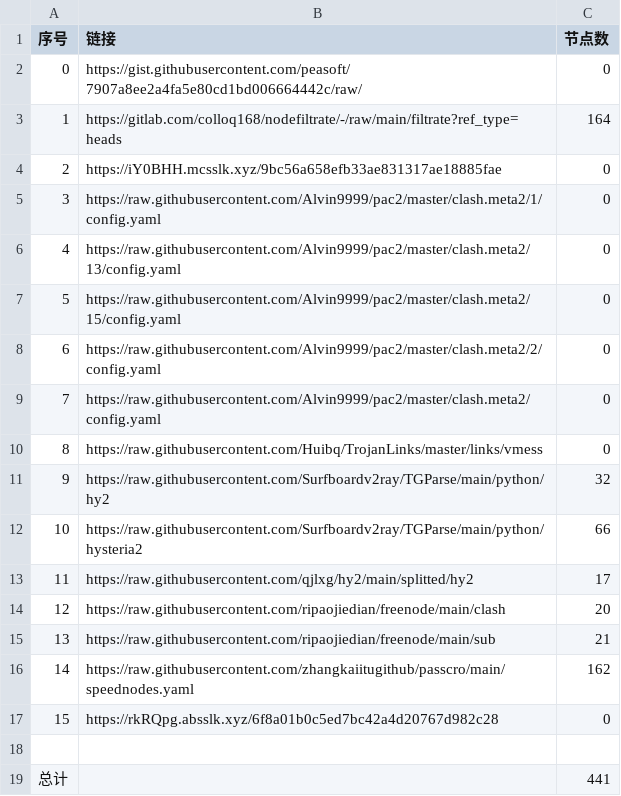
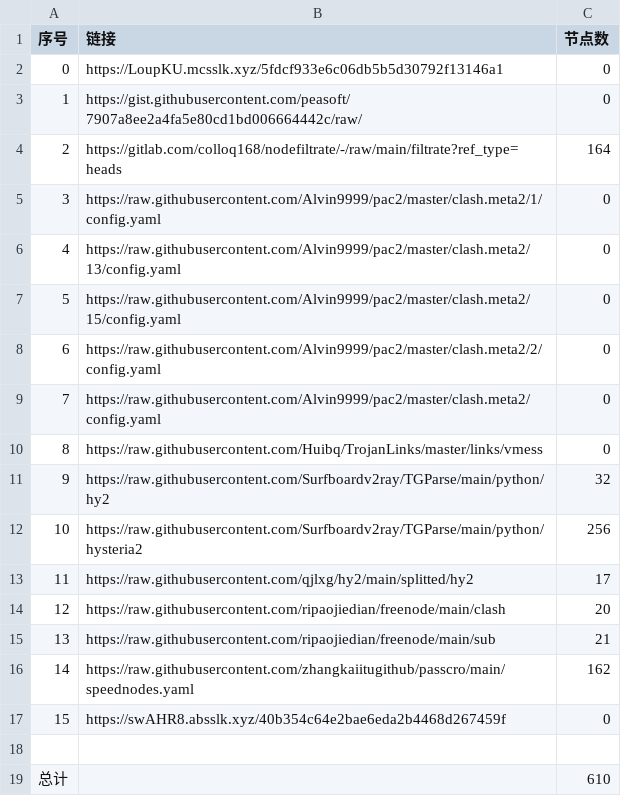
Before and after one commit to sileopro/NoMoreWalls, a CSV file: list_result.csv, drawn as a sheet.

```diff
--- a/list_result.csv
+++ b/list_result.csv
@@ -1,5 +1,5 @@
 序号,链接,节点数
-0,https://gist.githubusercontent.com/peasoft/7907a8ee2a4fa5e80cd1bd006664442c/raw/,0
-1,https://gitlab.com/colloq168/nodefiltrate/-/raw/main/filtrate?ref_type=heads,164
-2,https://iY0BHH.mcsslk.xyz/9bc56a658efb33ae831317ae18885fae,0
+0,https://LoupKU.mcsslk.xyz/5fdcf933e6c06db5b5d30792f13146a1,0
+1,https://gist.githubusercontent.com/peasoft/7907a8ee2a4fa5e80cd1bd006664442c/raw/,0
+2,https://gitlab.com/colloq168/nodefiltrate/-/raw/main/filtrate?ref_type=heads,164
 3,https://raw.githubusercontent.com/Alvin9999/pac2/master/clash.meta2/1/config.yaml,0
@@ -11,3 +11,3 @@
 9,https://raw.githubusercontent.com/Surfboardv2ray/TGParse/main/python/hy2,32
-10,https://raw.githubusercontent.com/Surfboardv2ray/TGParse/main/python/hysteria2,66
+10,https://raw.githubusercontent.com/Surfboardv2ray/TGParse/main/python/hysteria2,256
 11,https://raw.githubusercontent.com/qjlxg/hy2/main/splitted/hy2,17
@@ -16,4 +16,4 @@
 14,https://raw.githubusercontent.com/zhangkaiitugithub/passcro/main/speednodes.yaml,162
-15,https://rkRQpg.absslk.xyz/6f8a01b0c5ed7bc42a4d20767d982c28,0
+15,https://swAHR8.absslk.xyz/40b354c64e2bae6eda2b4468d267459f,0
 
-总计,,441
+总计,,610
```
Also changed, not shown: 11 other files.
